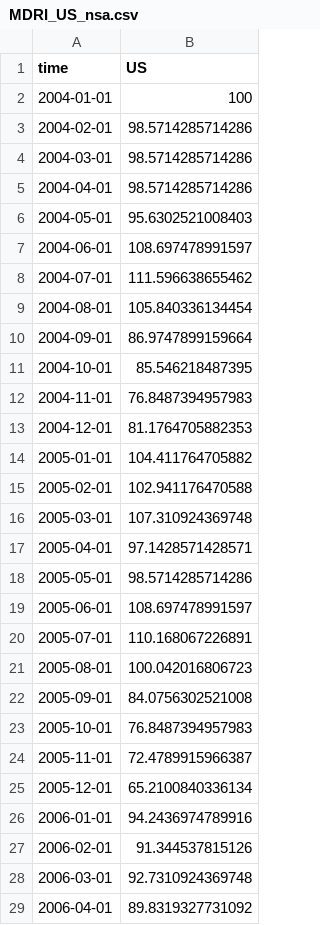
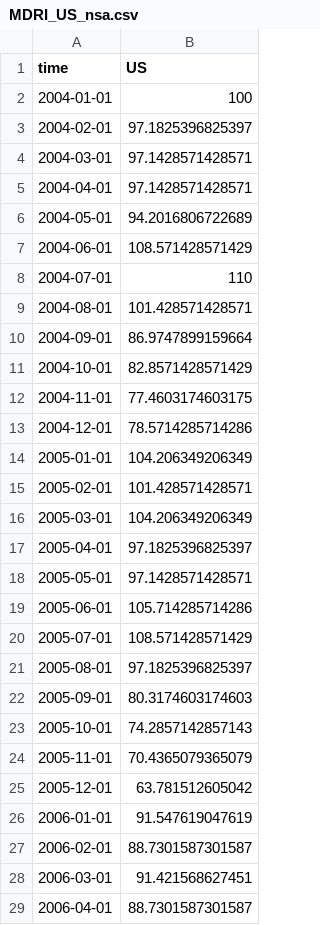
Before and after one commit to ChandlerLutz/MDRI_Data, a CSV file: Data/MDRI_US_nsa.csv, drawn as a sheet; only a part is shown; the diff covers the shown part only.

```diff
--- a/Data/MDRI_US_nsa.csv
+++ b/Data/MDRI_US_nsa.csv
@@ -2,28 +2,28 @@
 2004-01-01,100
-2004-02-01,98.5714285714286
-2004-03-01,98.5714285714286
-2004-04-01,98.5714285714286
-2004-05-01,95.6302521008403
-2004-06-01,108.697478991597
-2004-07-01,111.596638655462
-2004-08-01,105.840336134454
+2004-02-01,97.1825396825397
+2004-03-01,97.1428571428571
+2004-04-01,97.1428571428571
+2004-05-01,94.2016806722689
+2004-06-01,108.571428571429
+2004-07-01,110
+2004-08-01,101.428571428571
 2004-09-01,86.9747899159664
-2004-10-01,85.546218487395
-2004-11-01,76.8487394957983
-2004-12-01,81.1764705882353
-2005-01-01,104.411764705882
-2005-02-01,102.941176470588
-2005-03-01,107.310924369748
-2005-04-01,97.1428571428571
-2005-05-01,98.5714285714286
-2005-06-01,108.697478991597
-2005-07-01,110.168067226891
-2005-08-01,100.042016806723
-2005-09-01,84.0756302521008
-2005-10-01,76.8487394957983
-2005-11-01,72.4789915966387
-2005-12-01,65.2100840336134
-2006-01-01,94.2436974789916
-2006-02-01,91.344537815126
-2006-03-01,92.7310924369748
-2006-04-01,89.8319327731092
+2004-10-01,82.8571428571429
+2004-11-01,77.4603174603175
+2004-12-01,78.5714285714286
+2005-01-01,104.206349206349
+2005-02-01,101.428571428571
+2005-03-01,104.206349206349
+2005-04-01,97.1825396825397
+2005-05-01,97.1428571428571
+2005-06-01,105.714285714286
+2005-07-01,108.571428571429
+2005-08-01,97.1825396825397
+2005-09-01,80.3174603174603
+2005-10-01,74.2857142857143
+2005-11-01,70.4365079365079
+2005-12-01,63.781512605042
+2006-01-01,91.547619047619
+2006-02-01,88.7301587301587
+2006-03-01,91.421568627451
+2006-04-01,88.7301587301587
```
Also changed, not shown: 2 added rows and 126 edited cells elsewhere in this file, Data/MDRI_Cities_nsa.csv, Data/MDRI_Cities_sa.csv, 18 other files.
